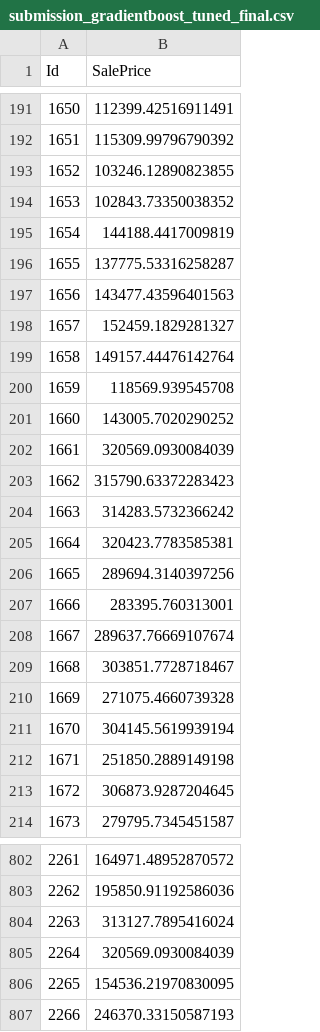
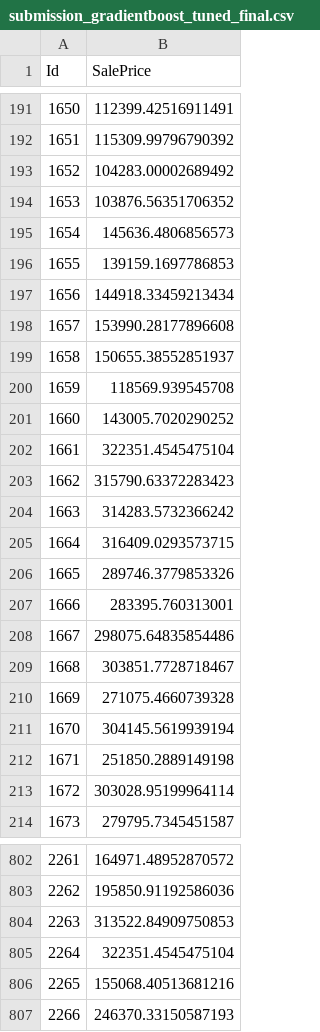
Before and after one commit to Matsurikka/Machine_Learning_2025-2026, a CSV file: challange2/submission/submission_gradientboost_tuned_final.csv, drawn as a sheet; only a part is shown, gaps mark what is left out; the diff covers the shown part only.

```diff
--- a/challange2/submission/submission_gradientboost_tuned_final.csv
+++ b/challange2/submission/submission_gradientboost_tuned_final.csv
@@ -192,18 +192,18 @@ Id,SalePrice
 1651,115309.99796790392
-1652,103246.12890823855
-1653,102843.73350038352
-1654,144188.4417009819
-1655,137775.53316258287
-1656,143477.43596401563
-1657,152459.1829281327
-1658,149157.44476142764
+1652,104283.00002689492
+1653,103876.56351706352
+1654,145636.4806856573
+1655,139159.1697786853
+1656,144918.33459213434
+1657,153990.28177896608
+1658,150655.38552851937
 1659,118569.939545708
 1660,143005.7020290252
-1661,320569.0930084039
+1661,322351.4545475104
 1662,315790.63372283423
 1663,314283.5732366242
-1664,320423.7783585381
-1665,289694.3140397256
+1664,316409.0293573715
+1665,289746.3779853326
 1666,283395.760313001
-1667,289637.76669107674
+1667,298075.64835854486
 1668,303851.7728718467
@@ -212,3 +212,3 @@ Id,SalePrice
 1671,251850.2889149198
-1672,306873.9287204645
+1672,303028.95199964114
 1673,279795.7345451587
@@ -803,5 +803,5 @@ Id,SalePrice
 2262,195850.91192586036
-2263,313127.7895416024
-2264,320569.0930084039
-2265,154536.21970830095
+2263,313522.84909750853
+2264,322351.4545475104
+2265,155068.40513681216
 2266,246370.33150587193
```
Also changed, not shown: 168 edited cells elsewhere in this file, challange2/submission/submission_elasticnet_tuned_final.csv, challange2/submission/submission_lasso_tuned_final.csv, 5 other files.
